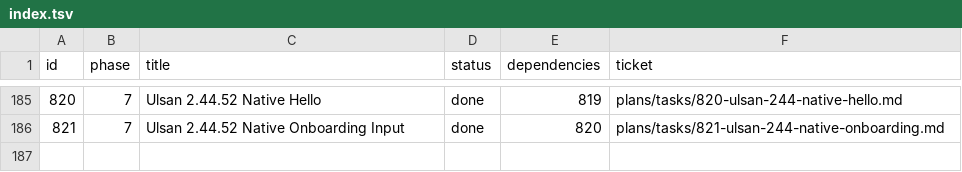
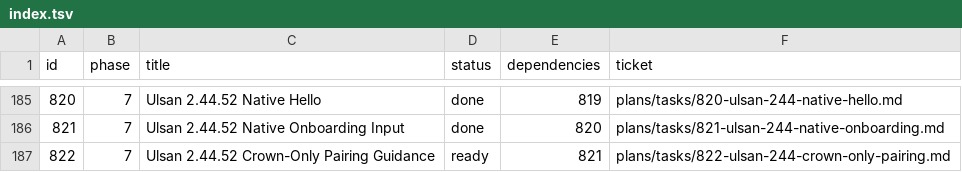
Before and after one commit to palmsnipe/suunto-emu, a TSV file: plans/index.tsv, drawn as a sheet; only a part is shown, gaps mark what is left out.

Commit message:
Fix Race S crown-only pairing guidance stall

```diff
--- a/plans/index.tsv
+++ b/plans/index.tsv
@@ -186 +186,2 @@ id	phase	title	status	dependencies	ticket
 821	7	Ulsan 2.44.52 Native Onboarding Input	done	820	plans/tasks/821-ulsan-244-native-onboarding.md
+822	7	Ulsan 2.44.52 Crown-Only Pairing Guidance	ready	821	plans/tasks/822-ulsan-244-crown-only-pairing.md
```
Also changed, not shown: 8 other files.
